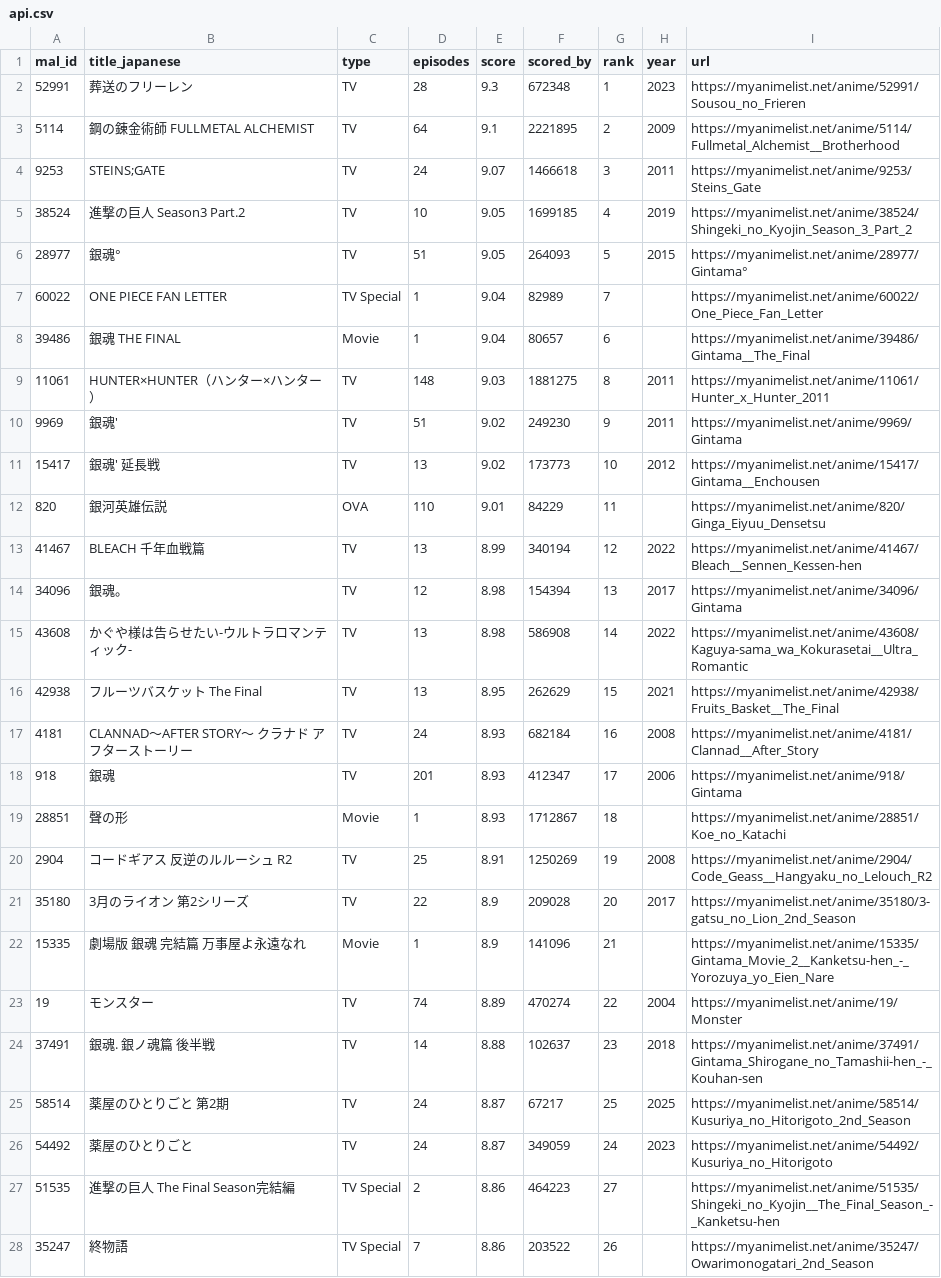
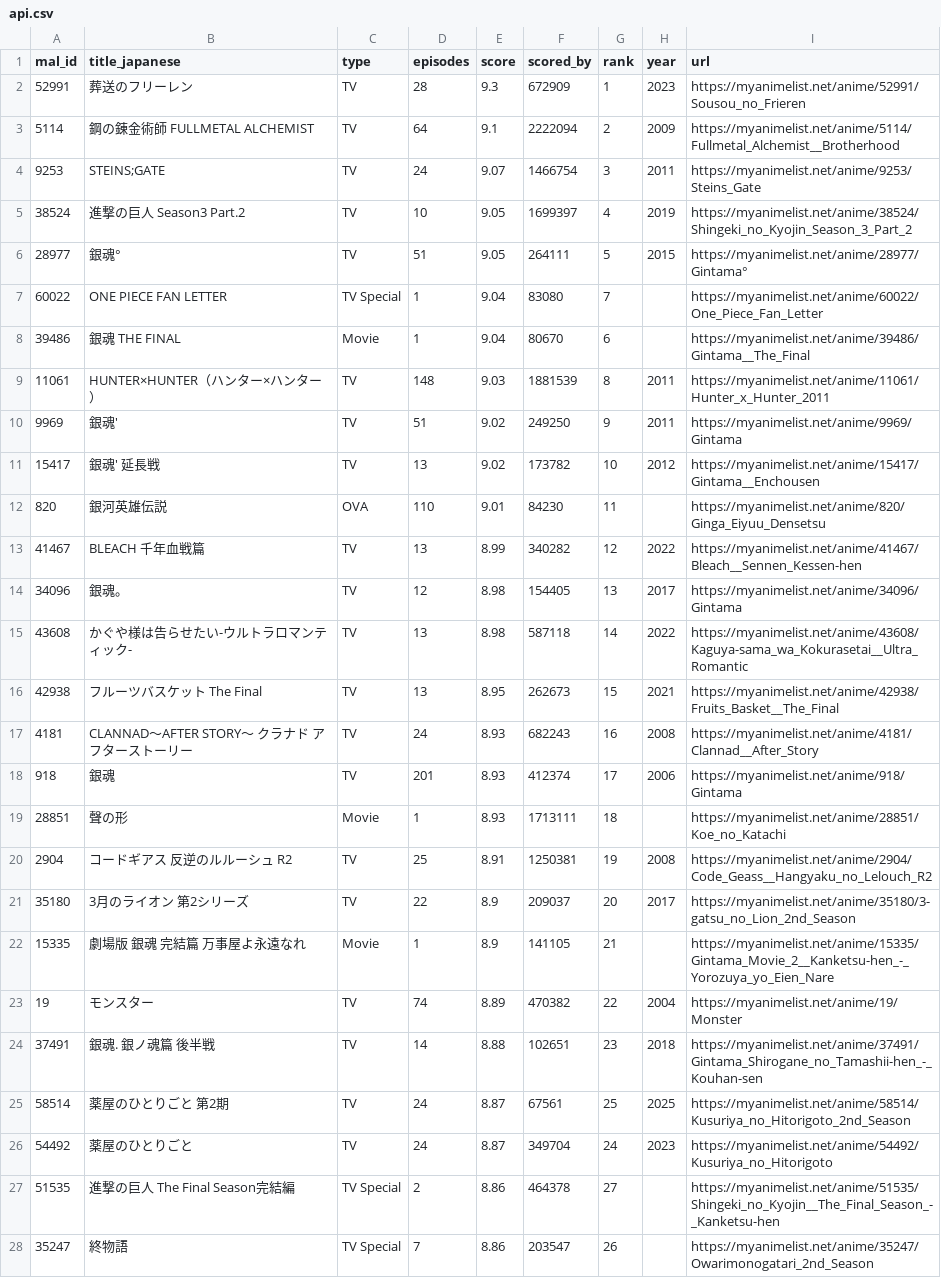
Before and after one commit to KXIANGW/Crawler-Github_Action, a CSV file: api.csv, drawn as a sheet; only a part is shown; the diff covers the shown part only.

```diff
--- a/api.csv
+++ b/api.csv
@@ -1,28 +1,28 @@
 mal_id,title_japanese,type,episodes,score,scored_by,rank,year,url
-52991,葬送のフリーレン,TV,28,9.3,672348,1,2023,https://myanimelist.net/anime/52991/Sousou_no_Frieren
-5114,鋼の錬金術師 FULLMETAL ALCHEMIST,TV,64,9.1,2221895,2,2009,https://myanimelist.net/anime/5114/Fullmetal_Alchemist__Brotherhood
-9253,STEINS;GATE,TV,24,9.07,1466618,3,2011,https://myanimelist.net/anime/9253/Steins_Gate
-38524,進撃の巨人 Season3 Part.2,TV,10,9.05,1699185,4,2019,https://myanimelist.net/anime/38524/Shingeki_no_Kyojin_Season_3_Part_2
-28977,銀魂°,TV,51,9.05,264093,5,2015,https://myanimelist.net/anime/28977/Gintama°
-60022,ONE PIECE FAN LETTER,TV Special,1,9.04,82989,7,,https://myanimelist.net/anime/60022/One_Piece_Fan_Letter
-39486,銀魂 THE FINAL,Movie,1,9.04,80657,6,,https://myanimelist.net/anime/39486/Gintama__The_Final
-11061,HUNTER×HUNTER（ハンター×ハンター）,TV,148,9.03,1881275,8,2011,https://myanimelist.net/anime/11061/Hunter_x_Hunter_2011
-9969,銀魂',TV,51,9.02,249230,9,2011,https://myanimelist.net/anime/9969/Gintama
-15417,銀魂' 延長戦,TV,13,9.02,173773,10,2012,https://myanimelist.net/anime/15417/Gintama__Enchousen
-820,銀河英雄伝説,OVA,110,9.01,84229,11,,https://myanimelist.net/anime/820/Ginga_Eiyuu_Densetsu
-41467,BLEACH 千年血戦篇,TV,13,8.99,340194,12,2022,https://myanimelist.net/anime/41467/Bleach__Sennen_Kessen-hen
-34096,銀魂。,TV,12,8.98,154394,13,2017,https://myanimelist.net/anime/34096/Gintama
-43608,かぐや様は告らせたい-ウルトラロマンティック-,TV,13,8.98,586908,14,2022,https://myanimelist.net/anime/43608/Kaguya-sama_wa_Kokurasetai__Ultra_Romantic
-42938,フルーツバスケット The Final,TV,13,8.95,262629,15,2021,https://myanimelist.net/anime/42938/Fruits_Basket__The_Final
-4181,CLANNAD〜AFTER STORY〜 クラナド アフターストーリー,TV,24,8.93,682184,16,2008,https://myanimelist.net/anime/4181/Clannad__After_Story
-918,銀魂,TV,201,8.93,412347,17,2006,https://myanimelist.net/anime/918/Gintama
-28851,聲の形,Movie,1,8.93,1712867,18,,https://myanimelist.net/anime/28851/Koe_no_Katachi
-2904,コードギアス 反逆のルルーシュ R2,TV,25,8.91,1250269,19,2008,https://myanimelist.net/anime/2904/Code_Geass__Hangyaku_no_Lelouch_R2
-35180,3月のライオン 第2シリーズ,TV,22,8.9,209028,20,2017,https://myanimelist.net/anime/35180/3-gatsu_no_Lion_2nd_Season
-15335,劇場版 銀魂 完結篇 万事屋よ永遠なれ,Movie,1,8.9,141096,21,,https://myanimelist.net/anime/15335/Gintama_Movie_2__Kanketsu-hen_-_Yorozuya_yo_Eien_Nare
-19,モンスター,TV,74,8.89,470274,22,2004,https://myanimelist.net/anime/19/Monster
-37491,銀魂. 銀ノ魂篇 後半戦,TV,14,8.88,102637,23,2018,https://myanimelist.net/anime/37491/Gintama_Shirogane_no_Tamashii-hen_-_Kouhan-sen
-58514,薬屋のひとりごと 第2期,TV,24,8.87,67217,25,2025,https://myanimelist.net/anime/58514/Kusuriya_no_Hitorigoto_2nd_Season
-54492,薬屋のひとりごと,TV,24,8.87,349059,24,2023,https://myanimelist.net/anime/54492/Kusuriya_no_Hitorigoto
-51535,進撃の巨人 The Final Season完結編,TV Special,2,8.86,464223,27,,https://myanimelist.net/anime/51535/Shingeki_no_Kyojin__The_Final_Season_-_Kanketsu-hen
-35247,終物語,TV Special,7,8.86,203522,26,,https://myanimelist.net/anime/35247/Owarimonogatari_2nd_Season
+52991,葬送のフリーレン,TV,28,9.3,672909,1,2023,https://myanimelist.net/anime/52991/Sousou_no_Frieren
+5114,鋼の錬金術師 FULLMETAL ALCHEMIST,TV,64,9.1,2222094,2,2009,https://myanimelist.net/anime/5114/Fullmetal_Alchemist__Brotherhood
+9253,STEINS;GATE,TV,24,9.07,1466754,3,2011,https://myanimelist.net/anime/9253/Steins_Gate
+38524,進撃の巨人 Season3 Part.2,TV,10,9.05,1699397,4,2019,https://myanimelist.net/anime/38524/Shingeki_no_Kyojin_Season_3_Part_2
+28977,銀魂°,TV,51,9.05,264111,5,2015,https://myanimelist.net/anime/28977/Gintama°
+60022,ONE PIECE FAN LETTER,TV Special,1,9.04,83080,7,,https://myanimelist.net/anime/60022/One_Piece_Fan_Letter
+39486,銀魂 THE FINAL,Movie,1,9.04,80670,6,,https://myanimelist.net/anime/39486/Gintama__The_Final
+11061,HUNTER×HUNTER（ハンター×ハンター）,TV,148,9.03,1881539,8,2011,https://myanimelist.net/anime/11061/Hunter_x_Hunter_2011
+9969,銀魂',TV,51,9.02,249250,9,2011,https://myanimelist.net/anime/9969/Gintama
+15417,銀魂' 延長戦,TV,13,9.02,173782,10,2012,https://myanimelist.net/anime/15417/Gintama__Enchousen
+820,銀河英雄伝説,OVA,110,9.01,84230,11,,https://myanimelist.net/anime/820/Ginga_Eiyuu_Densetsu
+41467,BLEACH 千年血戦篇,TV,13,8.99,340282,12,2022,https://myanimelist.net/anime/41467/Bleach__Sennen_Kessen-hen
+34096,銀魂。,TV,12,8.98,154405,13,2017,https://myanimelist.net/anime/34096/Gintama
+43608,かぐや様は告らせたい-ウルトラロマンティック-,TV,13,8.98,587118,14,2022,https://myanimelist.net/anime/43608/Kaguya-sama_wa_Kokurasetai__Ultra_Romantic
+42938,フルーツバスケット The Final,TV,13,8.95,262673,15,2021,https://myanimelist.net/anime/42938/Fruits_Basket__The_Final
+4181,CLANNAD〜AFTER STORY〜 クラナド アフターストーリー,TV,24,8.93,682243,16,2008,https://myanimelist.net/anime/4181/Clannad__After_Story
+918,銀魂,TV,201,8.93,412374,17,2006,https://myanimelist.net/anime/918/Gintama
+28851,聲の形,Movie,1,8.93,1713111,18,,https://myanimelist.net/anime/28851/Koe_no_Katachi
+2904,コードギアス 反逆のルルーシュ R2,TV,25,8.91,1250381,19,2008,https://myanimelist.net/anime/2904/Code_Geass__Hangyaku_no_Lelouch_R2
+35180,3月のライオン 第2シリーズ,TV,22,8.9,209037,20,2017,https://myanimelist.net/anime/35180/3-gatsu_no_Lion_2nd_Season
+15335,劇場版 銀魂 完結篇 万事屋よ永遠なれ,Movie,1,8.9,141105,21,,https://myanimelist.net/anime/15335/Gintama_Movie_2__Kanketsu-hen_-_Yorozuya_yo_Eien_Nare
+19,モンスター,TV,74,8.89,470382,22,2004,https://myanimelist.net/anime/19/Monster
+37491,銀魂. 銀ノ魂篇 後半戦,TV,14,8.88,102651,23,2018,https://myanimelist.net/anime/37491/Gintama_Shirogane_no_Tamashii-hen_-_Kouhan-sen
+58514,薬屋のひとりごと 第2期,TV,24,8.87,67561,25,2025,https://myanimelist.net/anime/58514/Kusuriya_no_Hitorigoto_2nd_Season
+54492,薬屋のひとりごと,TV,24,8.87,349704,24,2023,https://myanimelist.net/anime/54492/Kusuriya_no_Hitorigoto
+51535,進撃の巨人 The Final Season完結編,TV Special,2,8.86,464378,27,,https://myanimelist.net/anime/51535/Shingeki_no_Kyojin__The_Final_Season_-_Kanketsu-hen
+35247,終物語,TV Special,7,8.86,203547,26,,https://myanimelist.net/anime/35247/Owarimonogatari_2nd_Season
```
Also changed, not shown: 97 edited cells elsewhere in this file.
